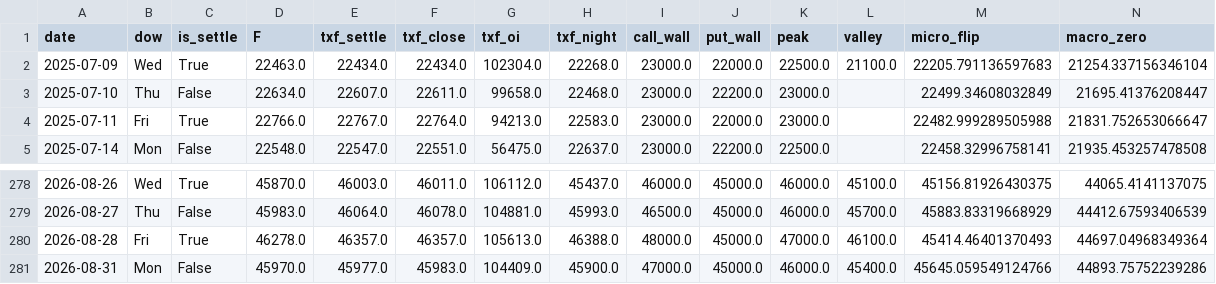
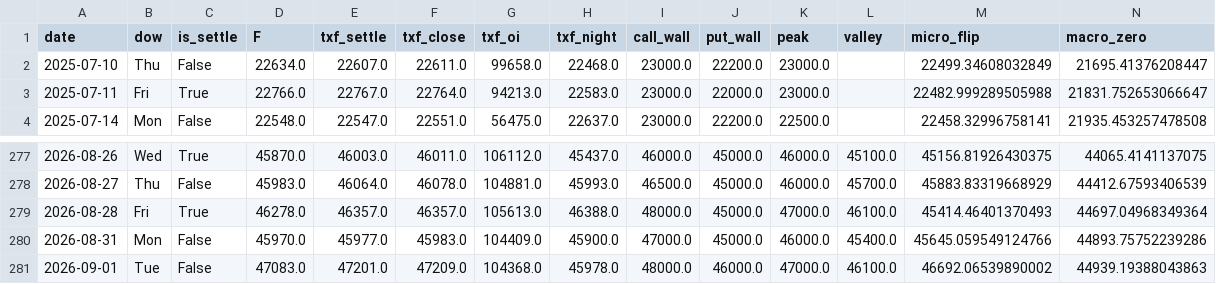
Before and after one commit to wesley314789/tw-momentum, a CSV file: data/gex_history.csv, drawn as a sheet; only a part is shown, gaps mark what is left out; removed rows and columns are numbered as before the commit, all else as after; rows hold the shown columns only; the diff names each change by its address in the sheet, - before the commit and + after, or states it on an @@ line.

```diff
--- a/data/gex_history.csv
+++ b/data/gex_history.csv
-row 2: 2025-07-09 | Wed | True | 22463.0 | 22434.0 | 22434.0 | 102304.0 | 22268.0 | 23000.0 | 22000.0 | 22500.0 | 21100.0 | 22205.791136597683 | 21254.337156346104
+row 281: 2026-09-01 | Tue | False | 47083.0 | 47201.0 | 47209.0 | 104368.0 | 45978.0 | 48000.0 | 46000.0 | 47000.0 | 46100.0 | 46692.06539890002 | 44939.19388043863
```
Also changed, not shown: data/breadth.csv, data/shares.csv, 5 other files.
